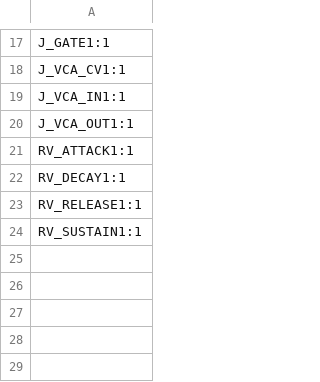
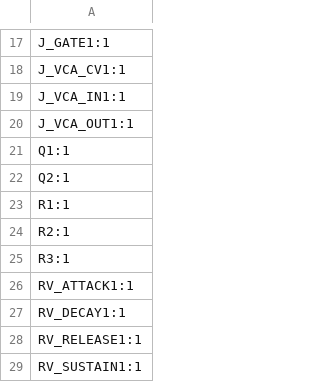
Before and after one commit to shmoergh/moduleur, a CSV file: modules/05-adsr-vca/electronics/ui/production/designators.csv, drawn as a sheet; only a part is shown, gaps mark what is left out.

```diff
--- a/modules/05-adsr-vca/electronics/ui/production/designators.csv
+++ b/modules/05-adsr-vca/electronics/ui/production/designators.csv
@@ -20,2 +20,7 @@ J_VCA_IN1:1
 J_VCA_OUT1:1
+Q1:1
+Q2:1
+R1:1
+R2:1
+R3:1
 RV_ATTACK1:1
```
Also changed, not shown: modules/05-adsr-vca/electronics/ui/production/bom.csv, modules/05-adsr-vca/electronics/ui/production/positions.csv, 7 other files.
